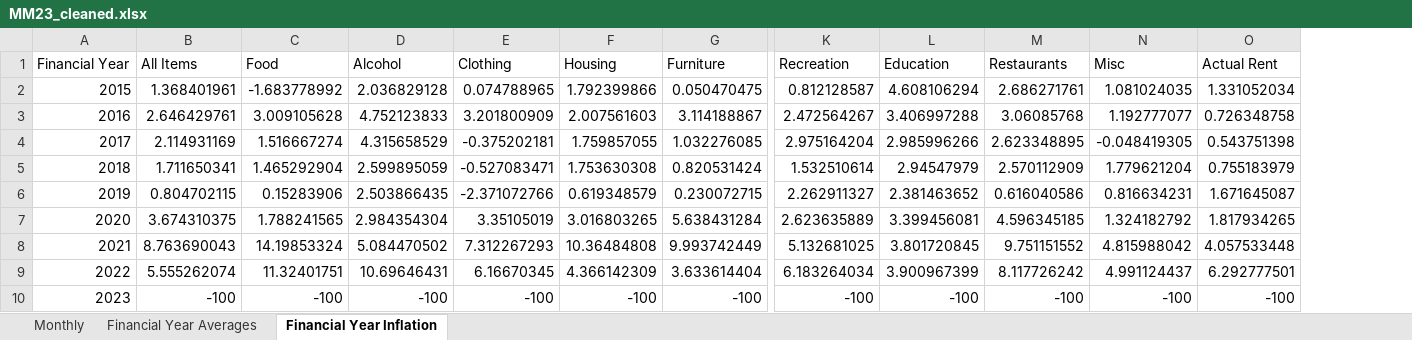
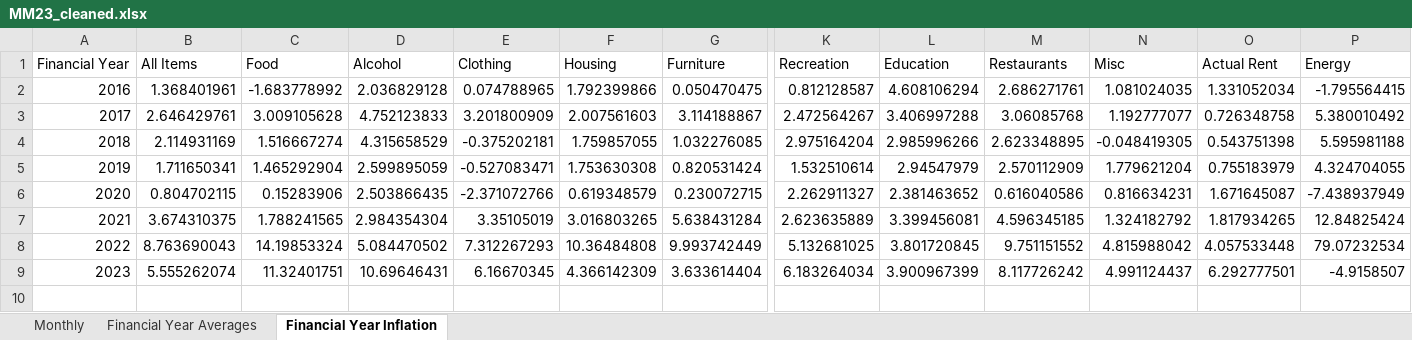
Before and after one commit to onettonett/TemporaryADS, an Excel workbook: Manual/MM23_cleaned.xlsx, sheet Financial Year Inflation, drawn as a sheet; only a part is shown, gaps mark what is left out; values as stored, in another font and other column widths than the file's, no borders; 1 other sheet too large or unreadable and not compared; removed rows and columns are numbered as before the commit, all else as after; rows hold the shown columns only; the diff names each change by its address in the sheet, - before the commit and + after, or states it on an @@ line.

Commit message:
MM23 new excel done

```diff
--- a/Manual/MM23_cleaned.xlsx (sheet Financial Year Inflation)
+++ b/Manual/MM23_cleaned.xlsx (sheet Financial Year Inflation)
+column P (Energy), rows 2-9: -1.795564415 | 5.380010492 | 5.595981188 | 4.324704055 | -7.438937949 | 12.84825424 | 79.07232534 | -4.9158507
@@ column A (Financial Year) renumbered between rows 2 and 9 @@
-row 10: 2023 | -100 | -100 | -100 | -100 | -100 | -100 | -100 | -100 | -100 | -100 | -100
```
